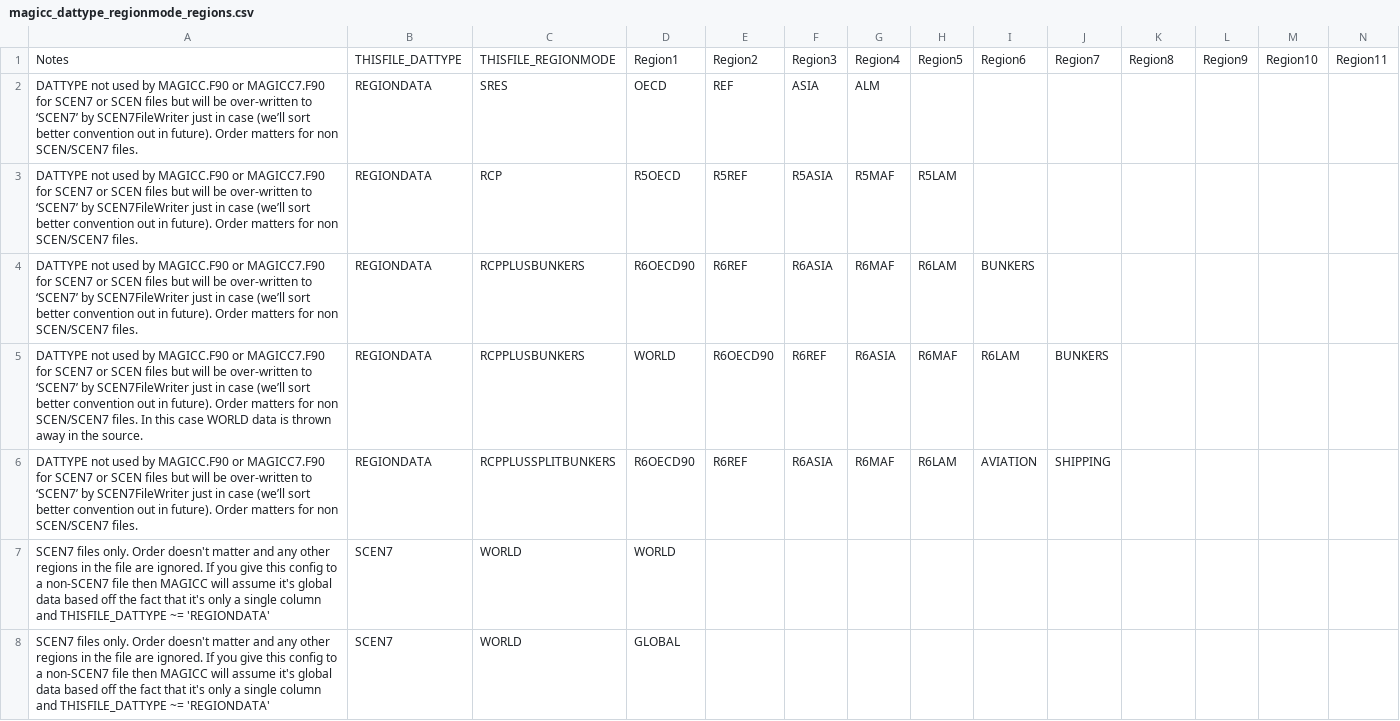
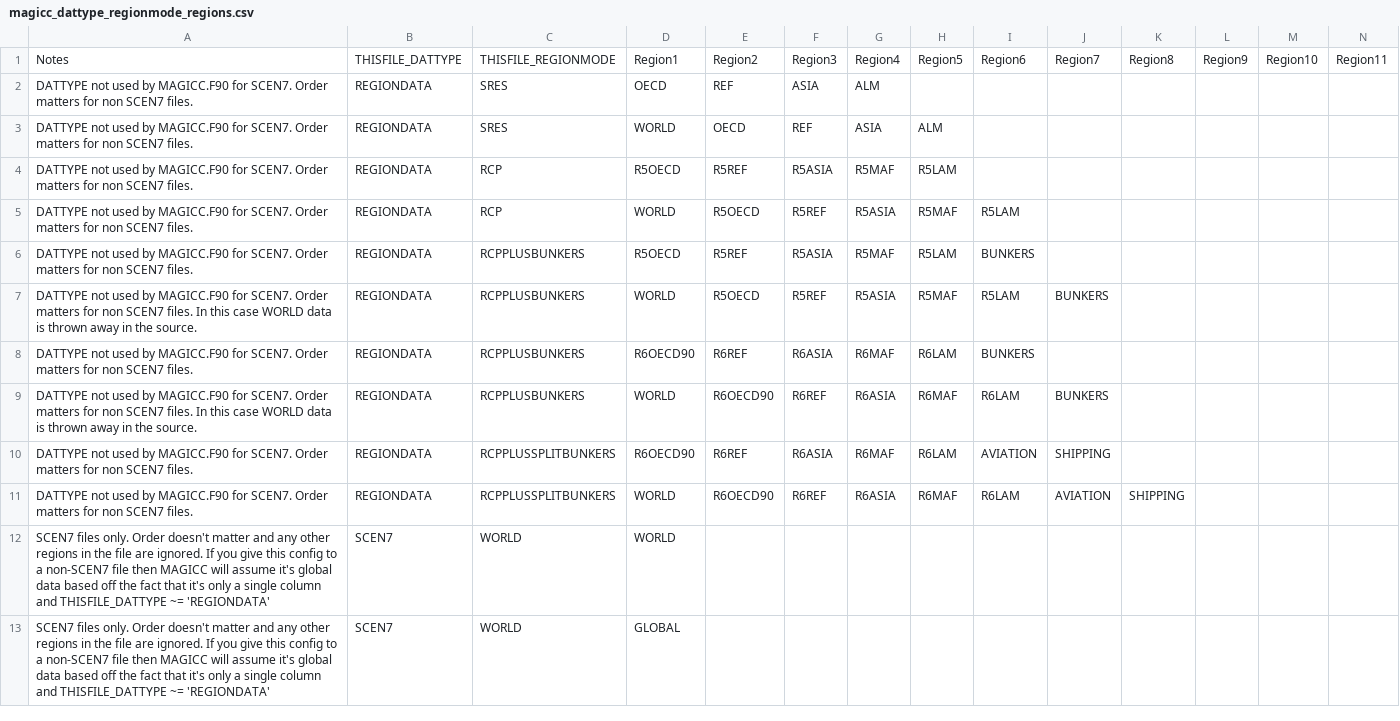
Before and after one commit to openscm/pymagicc, a CSV file: pymagicc/definitions/magicc_dattype_regionmode_regions.csv, drawn as a sheet; only a part is shown; addresses are those after the commit; rows hold the shown columns only; the diff names each change by its address in the sheet, - before the commit and + after, or states it on an @@ line.

Commit message:
Add read and write for SCEN file in new style (#102)

```diff
--- a/pymagicc/definitions/magicc_dattype_regionmode_regions.csv
+++ b/pymagicc/definitions/magicc_dattype_regionmode_regions.csv
-A2: …by MAGICC.F90 or MAGICC7.F90 for SCEN7 or SCEN files but will be over-written to ‘SCEN7’ by SCEN7FileWriter just in case (we’ll sort better convention out in future). Order matters for non SCEN/SCEN7 files.
+A2: …by MAGICC.F90 for SCEN7. Order matters for non SCEN7 files.
+row 3: DATTYPE not used by MAGICC.F90 for SCEN7. Order matters for non SCEN7 files. | REGIONDATA | SRES | WORLD | OECD | REF | ASIA | ALM
-A4: …by MAGICC.F90 or MAGICC7.F90 for SCEN7 or SCEN files but will be over-written to ‘SCEN7’ by SCEN7FileWriter just in case (we’ll sort better convention out in future). Order matters for non SCEN/SCEN7 files.
+A4: …by MAGICC.F90 for SCEN7. Order matters for non SCEN7 files.
+row 5: DATTYPE not used by MAGICC.F90 for SCEN7. Order matters for non SCEN7 files. | REGIONDATA | RCP | WORLD | R5OECD | R5REF | R5ASIA | R5MAF | R5LAM
+row 6: DATTYPE not used by MAGICC.F90 for SCEN7. Order matters for non SCEN7 files. | REGIONDATA | RCPPLUSBUNKERS | R5OECD | R5REF | R5ASIA | R5MAF | R5LAM | BUNKERS
+row 7: DATTYPE not used by MAGICC.F90 for SCEN7. Order matters for non SCEN7 files. In this case WORLD data is thrown away in the source. | REGIONDATA | RCPPLUSBUNKERS | WORLD | R5OECD | R5REF | R5ASIA | R5MAF | R5LAM | BUNKERS
-A8: …by MAGICC.F90 or MAGICC7.F90 for SCEN7 or SCEN files but will be over-written to ‘SCEN7’ by SCEN7FileWriter just in case (we’ll sort better convention out in future). Order matters for non SCEN/SCEN7 files.
+A8: …by MAGICC.F90 for SCEN7. Order matters for non SCEN7 files.
-A9: …by MAGICC.F90 or MAGICC7.F90 for SCEN7 or SCEN files but will be over-written to ‘SCEN7’ by SCEN7FileWriter just in case (we’ll sort better convention out in future). Order matters for non SCEN/SCEN7 files. In…
+A9: …by MAGICC.F90 for SCEN7. Order matters for non SCEN7 files. In…
-A10: …by MAGICC.F90 or MAGICC7.F90 for SCEN7 or SCEN files but will be over-written to ‘SCEN7’ by SCEN7FileWriter just in case (we’ll sort better convention out in future). Order matters for non SCEN/SCEN7 files.
+A10: …by MAGICC.F90 for SCEN7. Order matters for non SCEN7 files.
+row 11: DATTYPE not used by MAGICC.F90 for SCEN7. Order matters for non SCEN7 files. | REGIONDATA | RCPPLUSSPLITBUNKERS | WORLD | R6OECD90 | R6REF | R6ASIA | R6MAF | R6LAM | AVIATION | SHIPPING
```
Also changed, not shown: 9 other files.
